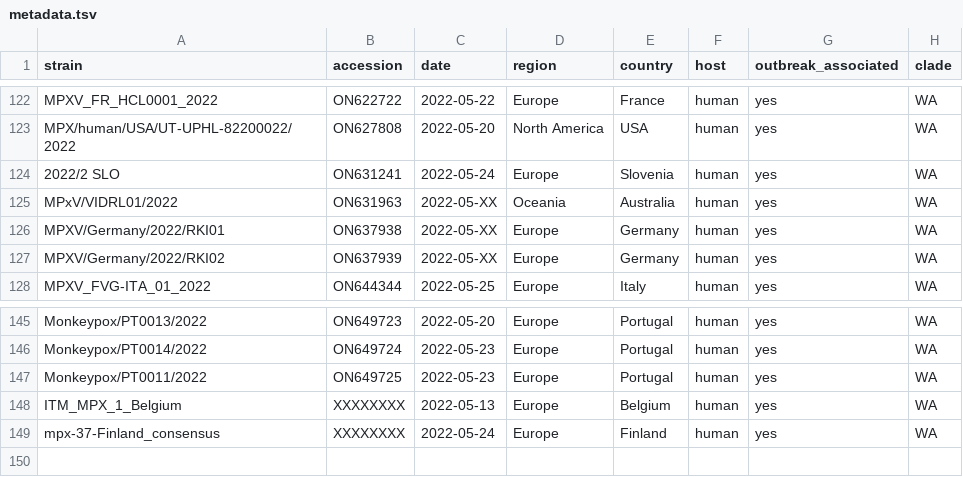
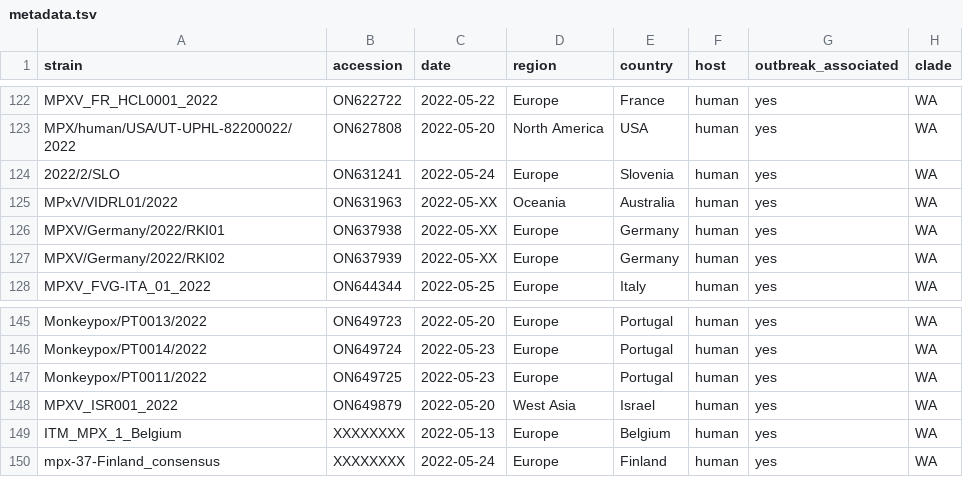
Before and after one commit to nextstrain/mpox, a TSV file: example_data/metadata.tsv, drawn as a sheet; only a part is shown, gaps mark what is left out.

Commit message:
data: add 1 Israeli seq to metadata

```diff
--- a/example_data/metadata.tsv
+++ b/example_data/metadata.tsv
@@ -123,3 +123,3 @@ MPXV_FR_HCL0001_2022	ON622722	2022-05-22	Europe	France	human	yes	WA
 MPX/human/USA/UT-UPHL-82200022/2022	ON627808	2022-05-20	North America	USA	human	yes	WA
-2022/2 SLO	ON631241	2022-05-24	Europe	Slovenia	human	yes	WA
+2022/2/SLO	ON631241	2022-05-24	Europe	Slovenia	human	yes	WA
 MPxV/VIDRL01/2022	ON631963	2022-05-XX	Oceania	Australia	human	yes	WA
@@ -147,2 +147,3 @@ Monkeypox/PT0014/2022	ON649724	2022-05-23	Europe	Portugal	human	yes	WA
 Monkeypox/PT0011/2022	ON649725	2022-05-23	Europe	Portugal	human	yes	WA
+MPXV_ISR001_2022	ON649879	2022-05-20	West Asia	Israel	human	yes	WA
 ITM_MPX_1_Belgium	XXXXXXXX	2022-05-13	Europe	Belgium	human	yes	WA
```
